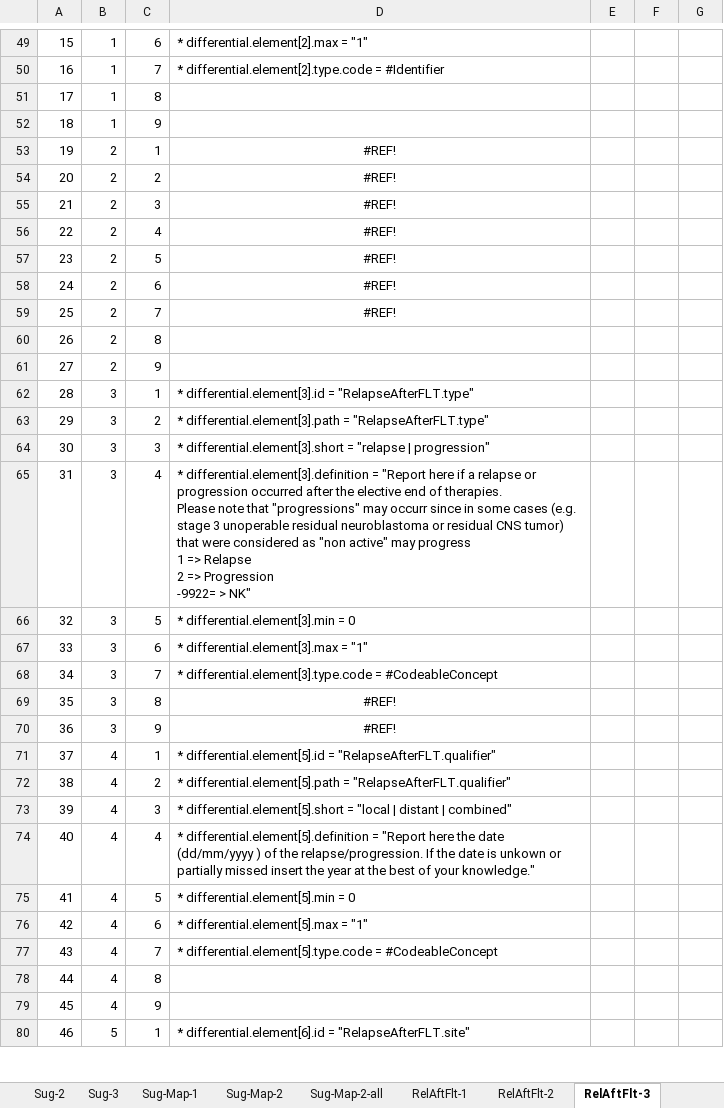
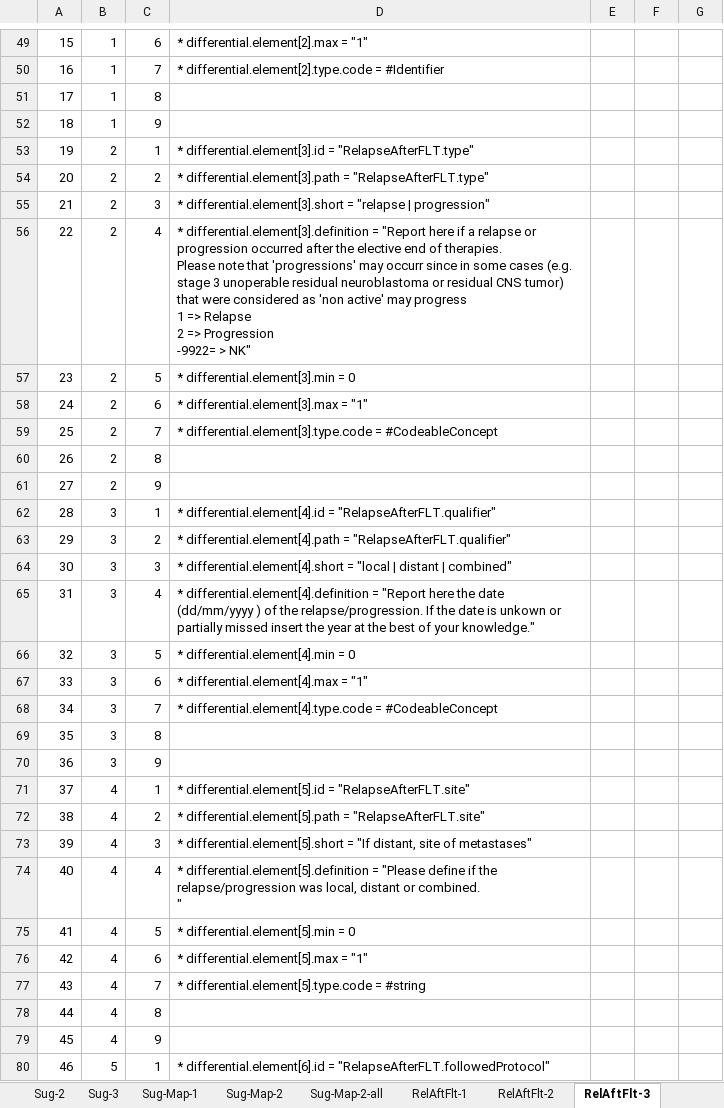
Before and after one commit to hl7-eu/pcsp, an Excel workbook: pcsp-fhir-lm-sushi-part-3.xlsm, sheet RelAftFlt-3, drawn as a sheet; only a part is shown, gaps mark what is left out; values as stored, in another font and other column widths than the file's, no borders; ↵ is a line break in a cell; the diff covers the shown part only; the diff names each change by its address in the sheet, - before the commit and + after, or states it on an @@ line.

Commit message:
added model for replase after FLT

```diff
--- a/pcsp-fhir-lm-sushi-part-3.xlsm (sheet RelAftFlt-3)
+++ b/pcsp-fhir-lm-sushi-part-3.xlsm (sheet RelAftFlt-3)
-D53: #REF!
+D53: * differential.element[3].id = "RelapseAfterFLT.type"
-D53:D59 alignment: center
+D53:D59 alignment: left
-D54: #REF!
+D54: * differential.element[3].path = "RelapseAfterFLT.type"
-D55: #REF!
+D55: * differential.element[3].short = "relapse | progression"
-D56: #REF!
+D56: * differential.element[3].definition = "Report here if a relapse or progression occurred after the elective end of therapies. ↵ Please note that 'progressions' may occurr since in some cases (e.g. stage 3 unoperable residual neuroblastoma or residual CNS tumor) that were considered as 'non active' may progress ↵ 1 => Relapse ↵ 2 => Progression ↵ -9922= > NK"
-D57: #REF!
+D57: * differential.element[3].min = 0
-D58: #REF!
+D58: * differential.element[3].max = "1"
-D59: #REF!
+D59: * differential.element[3].type.code = #CodeableConcept
-D62: * differential.element[3].id = "RelapseAfterFLT.type"
+D62: * differential.element[4].id = "RelapseAfterFLT.qualifier"
-D63: * differential.element[3].path = "RelapseAfterFLT.type"
+D63: * differential.element[4].path = "RelapseAfterFLT.qualifier"
-D64: * differential.element[3].short = "relapse | progression"
+D64: * differential.element[4].short = "local | distant | combined"
-D65: * differential.element[3].definition = "Report here if a relapse or progression occurred after the elective end of therapies. ↵ Please note that "progressions" may occurr since in some cases (e.g. stage 3 unoperable residual neuroblastoma or residual CNS tumor) that were considered as "non active" may progress ↵ 1 => Relapse ↵ 2 => Progression ↵ -9922= > NK"
+D65: * differential.element[4].definition = "Report here the date (dd/mm/yyyy ) of the relapse/progression. If the date is unkown or partially missed insert the year at the best of your knowledge."
-D66: * differential.element[3].min = 0
+D66: * differential.element[4].min = 0
-D67: * differential.element[3].max = "1"
+D67: * differential.element[4].max = "1"
-D68: * differential.element[3].type.code = #CodeableConcept
+D68: * differential.element[4].type.code = #CodeableConcept
-D69:D70: #REF!
+D69:D70: (empty)
-D71: …differential.element[5].id = "RelapseAfterFLT.qualifier"
+D71: …differential.element[5].id = "RelapseAfterFLT.site"
-D72: …differential.element[5].path = "RelapseAfterFLT.qualifier"
+D72: …differential.element[5].path = "RelapseAfterFLT.site"
-D73: …differential.element[5].short = "local | distant | combined"
+D73: …differential.element[5].short = "If distant, site of metastases"
-D74: …differential.element[5].definition = "Report here the date (dd/mm/yyyy ) of the relapse/progression. If the date is unkown or partially missed insert the year at the best of your knowledge."
+D74: …differential.element[5].definition = "Please define if the relapse/progression was local, distant or combined. ↵ "
-D77: …differential.element[5].type.code = #CodeableConcept
+D77: …differential.element[5].type.code = #string
-D80: …differential.element[6].id = "RelapseAfterFLT.site"
+D80: …differential.element[6].id = "RelapseAfterFLT.followedProtocol"
```
Also changed, not shown: 79 edited cells elsewhere in this sheet, sheet RelAftFlt-2, sheet Common, sheet RelAftFlt-1, sheet RelAftFlt-Map-1, sheet RelAftFlt-Map2-1, sheet RelAftFlt-Map-all, 1 more sheet, formulas that keep their value, charts or pictures, 2 other files.
